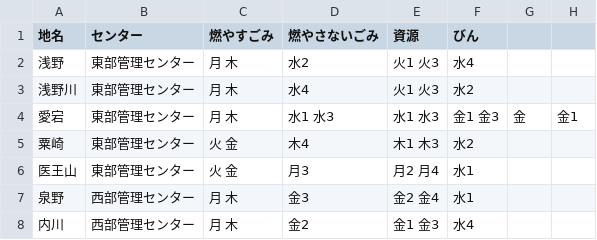
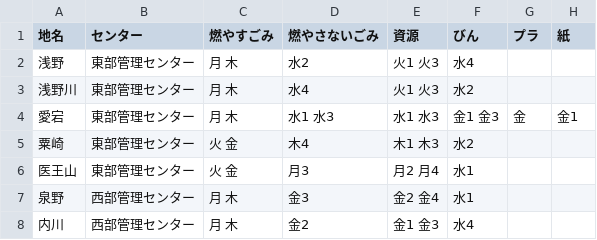
Before and after one commit to inoinotantan/5374, a CSV file: data/area_days.csv, drawn as a sheet; only a part is shown.

Commit message:
Update area_days.csv

```diff
--- a/data/area_days.csv
+++ b/data/area_days.csv
@@ -1,2 +1,2 @@
-地名,センター,燃やすごみ,燃やさないごみ,資源,びん
+地名,センター,燃やすごみ,燃やさないごみ,資源,びん,プラ,紙
 浅野,東部管理センター,月 木,水2,火1 火3,水4
```
